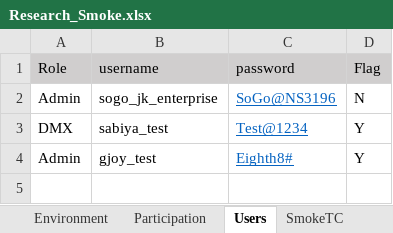
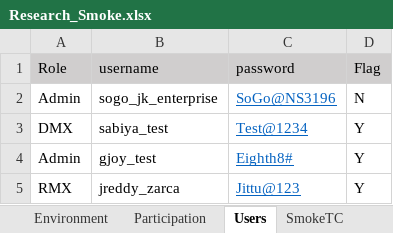
Before and after one commit to numankureshi/AuroraV2, an Excel workbook: Engage/Research-Smoke/src/main/resources/excelfiles/Research_Smoke.xlsx, sheet Users, drawn as a sheet; values as stored, in another font and other column widths than the file's, no borders; the diff names each change by its address in the sheet, - before the commit and + after, or states it on an @@ line.

```diff
--- a/Engage/Research-Smoke/src/main/resources/excelfiles/Research_Smoke.xlsx (sheet Users)
+++ b/Engage/Research-Smoke/src/main/resources/excelfiles/Research_Smoke.xlsx (sheet Users)
+row 5: RMX | jreddy_zarca | Jittu@123 | Y
```
Also changed, not shown: sheet SmokeTC, Engage/Engage-Smoke/src/main/resources/excelfiles/Engage_Smoke.xlsx, 12 other files.
